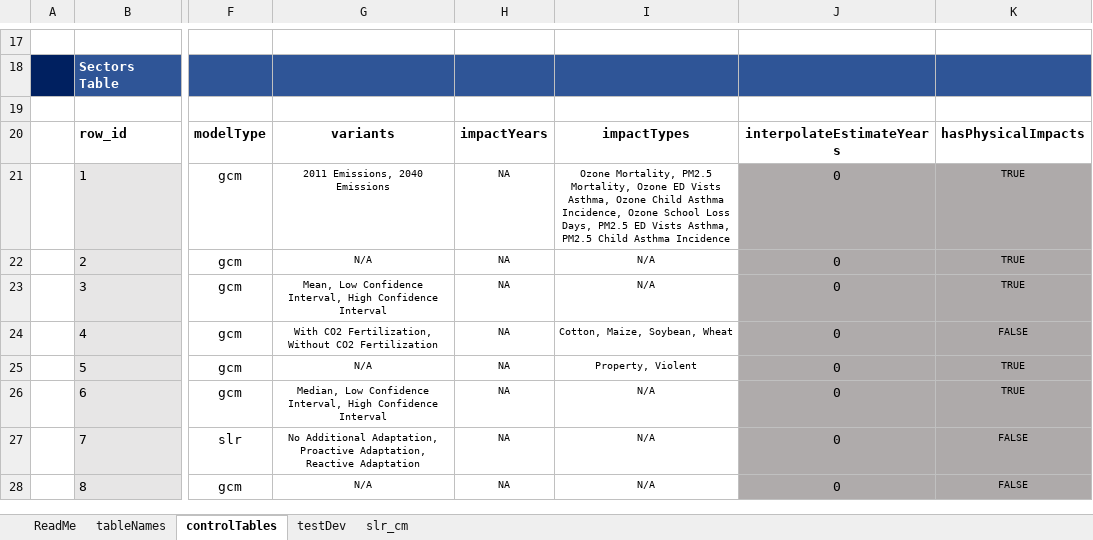
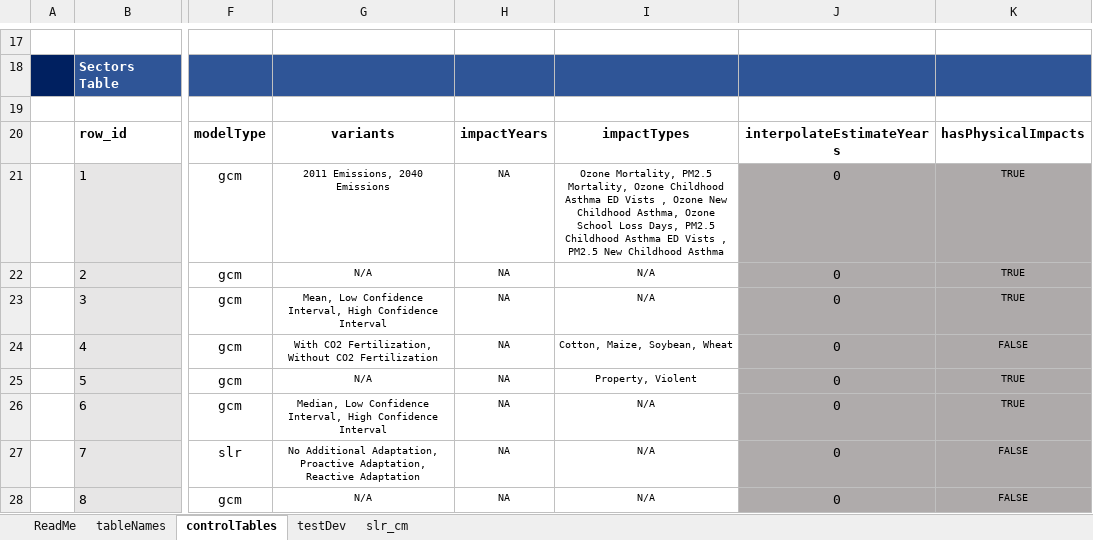
Before and after one commit to USEPA/FrEDI_Data, an Excel workbook: inst/extdata/fredi/FrEDI_config.xlsx, sheet controlTables, drawn as a sheet; only a part is shown, gaps mark what is left out; values as stored, in another font and other column widths than the file's, no borders; conditional formats and table styles not drawn; the diff covers the shown part only; the diff names each change by its address in the sheet, - before the commit and + after, or states it on an @@ line.

Commit message:
update wildfire response cost scalar names.Update asthma names

```diff
--- a/inst/extdata/fredi/FrEDI_config.xlsx (sheet controlTables)
+++ b/inst/extdata/fredi/FrEDI_config.xlsx (sheet controlTables)
-I21: …Mortality, Ozone ED Vists Asthma, Ozone Child Asthma Incidence, Ozone School Loss Days, PM2.5 ED Vists Asthma, PM2.5 Child Asthma Incidence
+I21: …Mortality, Ozone Childhood Asthma ED Vists , Ozone New Childhood Asthma, Ozone School Loss Days, PM2.5 Childhood Asthma ED Vists , PM2.5 New Childhood Asthma
```
Also changed, not shown: 16 edited cells elsewhere in this sheet, 1 other file.
